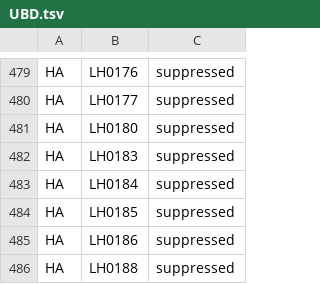
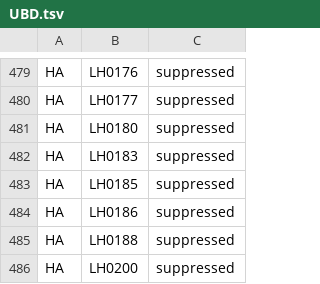
Before and after one commit to hbz/lookup-tables, a TSV file: data/almaSuppressedLocations/UBD.tsv, drawn as a sheet; only a part is shown, gaps mark what is left out; the shorter side is filled out with more unchanged rows.

```diff
--- a/data/almaSuppressedLocations/UBD.tsv
+++ b/data/almaSuppressedLocations/UBD.tsv
@@ -482,3 +482,2 @@ HA	LH0180	suppressed
 HA	LH0183	suppressed
-HA	LH0184	suppressed
 HA	LH0185	suppressed
```
Also changed, not shown: data/almaSuppressedLocations/generated/generatedAlmaSuppressedLocations.tsv.
